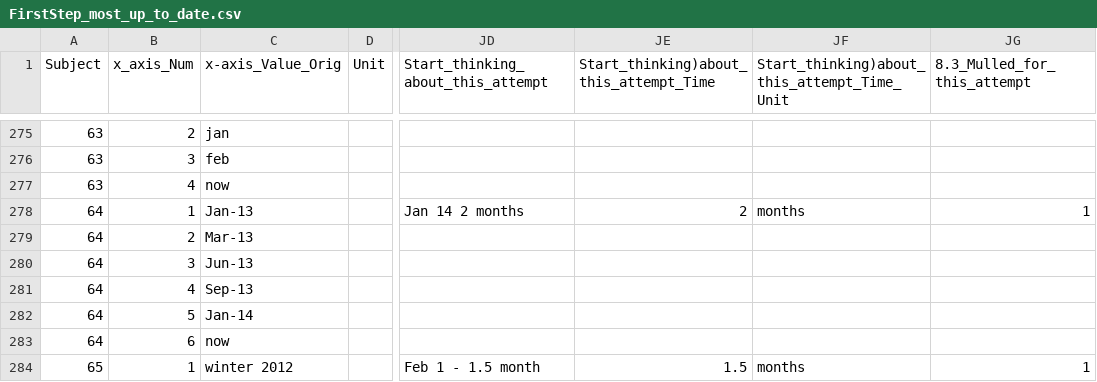
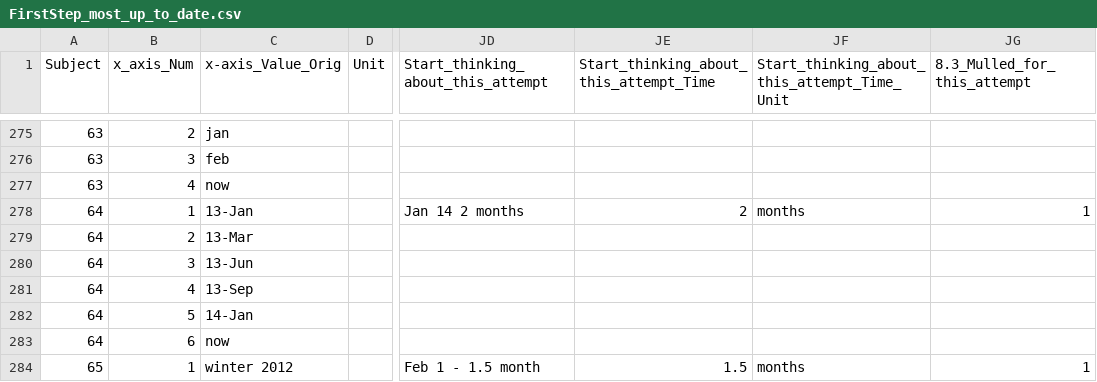
Before and after one commit to Irene-Xu-mengye/pathwaytosuicide, a CSV file: Data/FirstStep_most_up_to_date.csv, drawn as a sheet; only a part is shown, gaps mark what is left out; the diff covers the shown part only; the diff names each change by its address in the sheet, - before the commit and + after, or states it on an @@ line.

```diff
--- a/Data/FirstStep_most_up_to_date.csv
+++ b/Data/FirstStep_most_up_to_date.csv
-JE1: Start_thinking)about_this_attempt_Time
+JE1: Start_thinking_about_this_attempt_Time
-JF1: Start_thinking)about_this_attempt_Time_Unit
+JF1: Start_thinking_about_this_attempt_Time_Unit
-C278 (x-axis_Value_Orig): Jan-13
+C278 (x-axis_Value_Orig): 13-Jan
-C279 (x-axis_Value_Orig): Mar-13
+C279 (x-axis_Value_Orig): 13-Mar
-C280 (x-axis_Value_Orig): Jun-13
+C280 (x-axis_Value_Orig): 13-Jun
-C281 (x-axis_Value_Orig): Sep-13
+C281 (x-axis_Value_Orig): 13-Sep
-C282 (x-axis_Value_Orig): Jan-14
+C282 (x-axis_Value_Orig): 14-Jan
```
Also changed, not shown: 89 edited cells elsewhere in this file, Data/SecondStep_Nov_30.csv, Data/SecondStep_most_up_to_date.csv, 33 other files.
